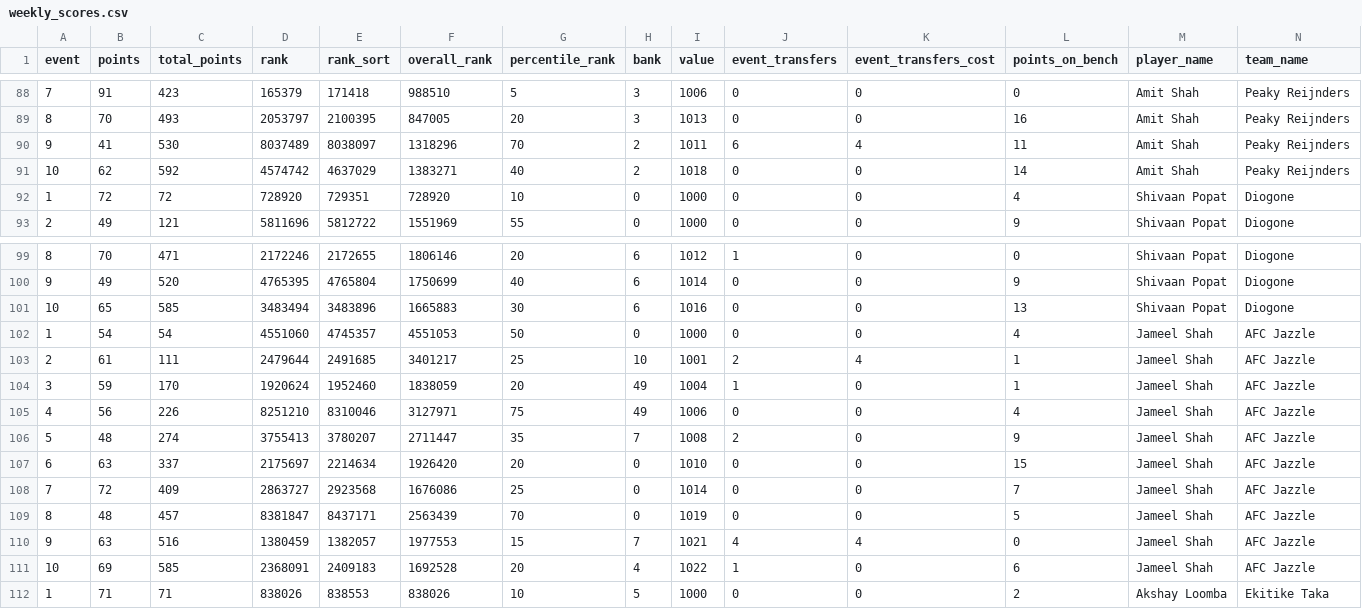
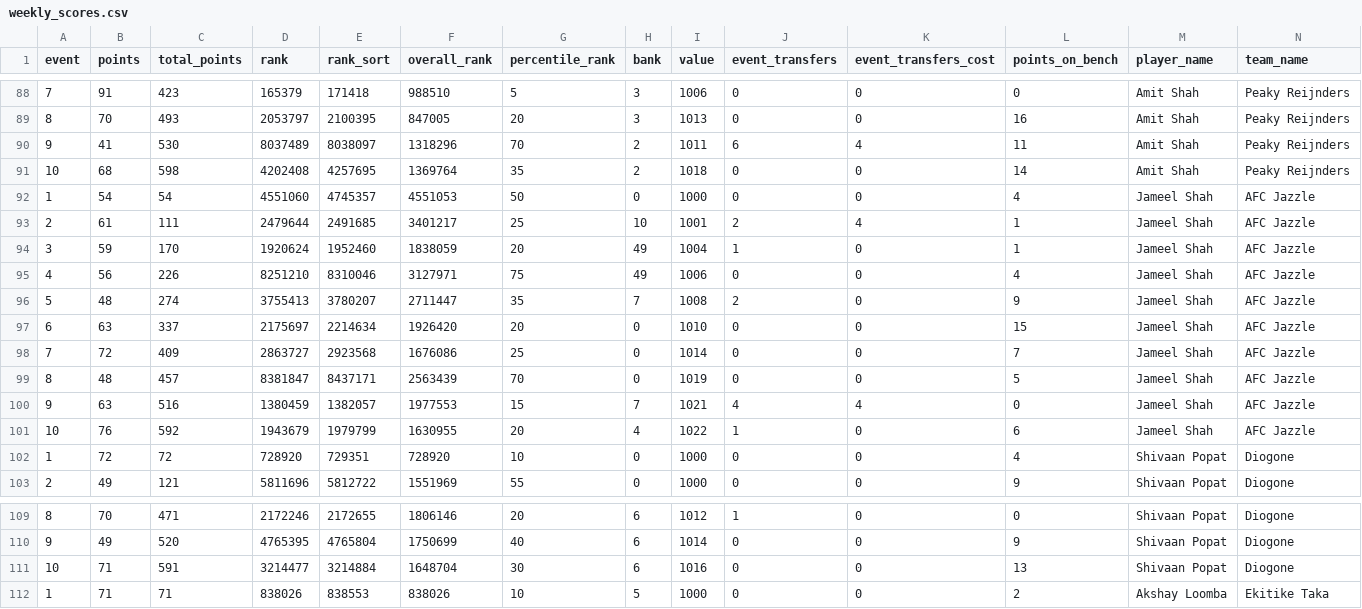
Before and after one commit to fluidraccoon/fpl-jager-crew, a CSV file: data/weekly_scores.csv, drawn as a sheet; only a part is shown, gaps mark what is left out; removed rows and columns are numbered as before the commit, all else as after; rows hold the shown columns only; the diff covers the shown part only; the diff names each change by its address in the sheet, - before the commit and + after, or states it on an @@ line.

```diff
--- a/data/weekly_scores.csv
+++ b/data/weekly_scores.csv
-B91 (points): 62
+B91 (points): 68
-C91 (total_points): 592
+C91 (total_points): 598
-D91 (rank): 4574742
+D91 (rank): 4202408
-E91 (rank_sort): 4637029
+E91 (rank_sort): 4257695
-F91 (overall_rank): 1383271
+F91 (overall_rank): 1369764
-G91 (percentile_rank): 40
+G91 (percentile_rank): 35
@@ row 102 moved to row 92: 1 @@
@@ row 103 moved to row 93: 2 @@
@@ row 104 moved to row 94: 3 @@
@@ row 105 moved to row 95: 4 @@
@@ row 106 moved to row 96: 5 @@
@@ row 107 moved to row 97: 6 @@
@@ row 108 moved to row 98: 7 @@
@@ row 109 moved to row 99: 8 @@
@@ row 110 moved to row 100: 9 @@
+row 101: 10 | 76 | 592 | 1943679 | 1979799 | 1630955 | 20 | 4 | 1022 | 1 | 0 | 6 | Jameel Shah | AFC Jazzle
-B111 (points): 65
+B111 (points): 71
-C111 (total_points): 585
+C111 (total_points): 591
-D111 (rank): 3483494
+D111 (rank): 3214477
-E111 (rank_sort): 3483896
+E111 (rank_sort): 3214884
-F111 (overall_rank): 1665883
+F111 (overall_rank): 1648704
-row 111: 10 | 69 | 585 | 2368091 | 2409183 | 1692528 | 20 | 4 | 1022 | 1 | 0 | 6 | Jameel Shah | AFC Jazzle
```
Also changed, not shown: 101 edited cells elsewhere in this file, data/chip_usage.csv.
